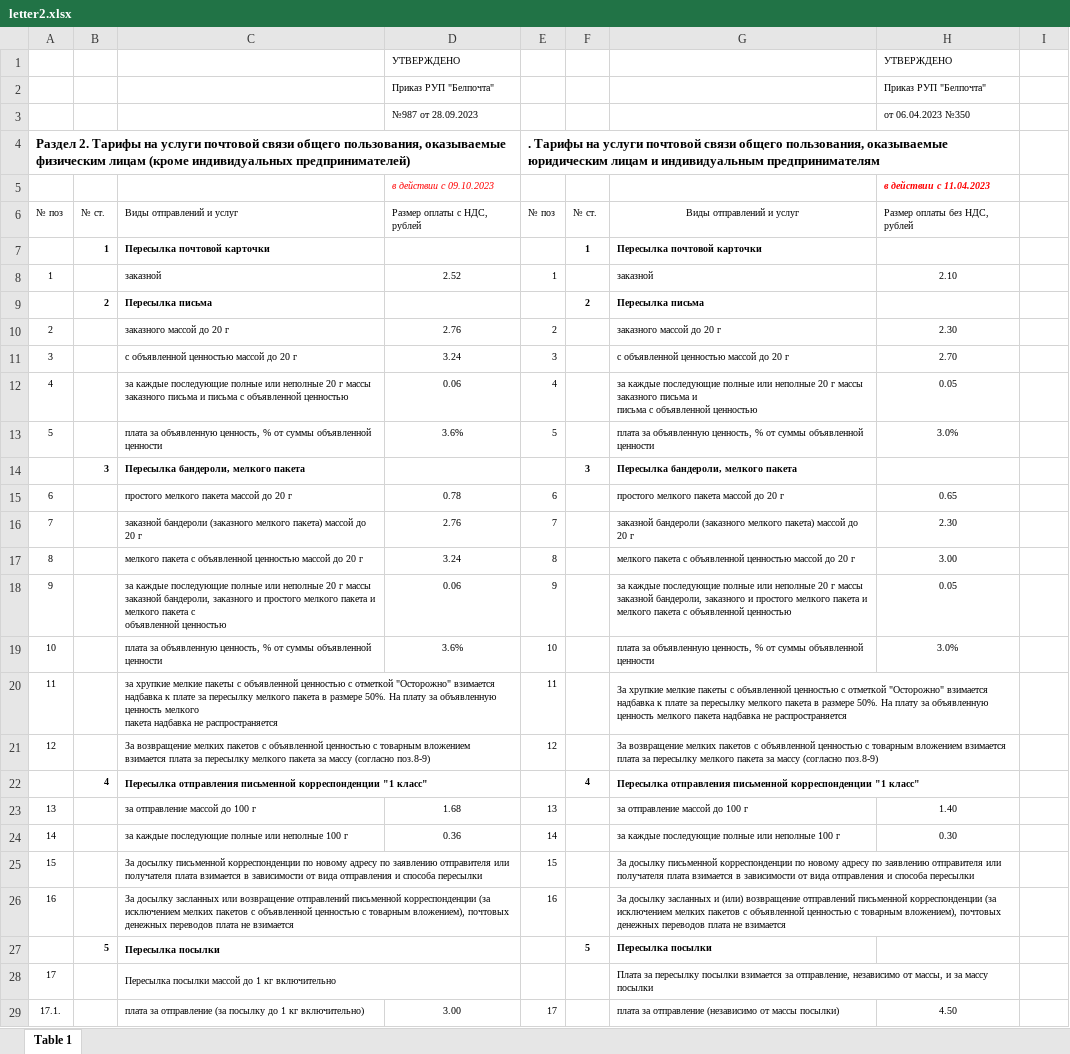
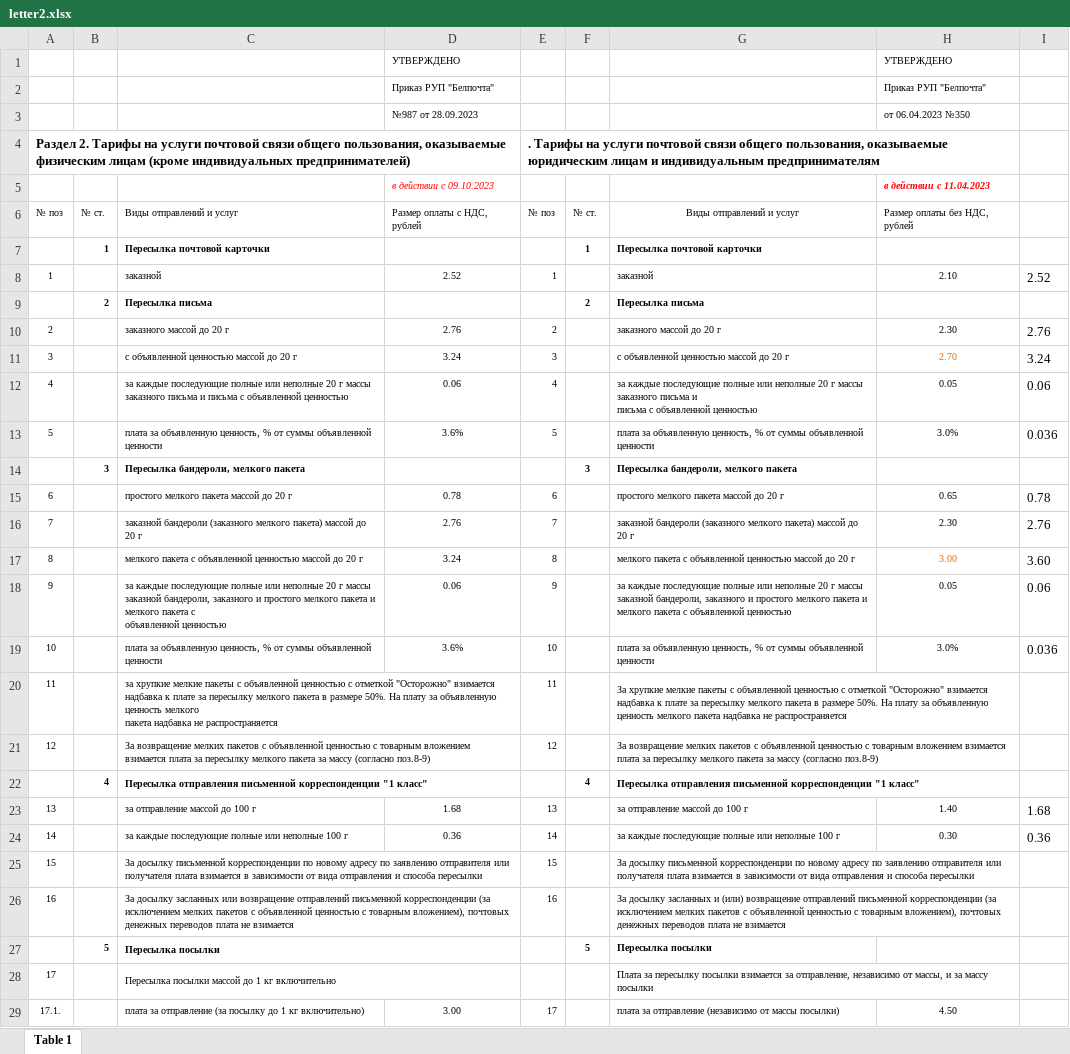
Before and after one commit to AlenaYurevich/Postcalc3, an Excel workbook: calc/files/letter2.xlsx, sheet Table 1, drawn as a sheet; only a part is shown; values as stored, in another font and other column widths than the file's, no borders; the diff names each change by its address in the sheet, - before the commit and + after, or states it on an @@ line.

```diff
--- a/calc/files/letter2.xlsx (sheet Table 1)
+++ b/calc/files/letter2.xlsx (sheet Table 1)
-I8: (empty)
+I8: 2.52
-I10: (empty)
+I10: 2.76
-H11 text colour: black
+H11 text colour: #E46C0A
-I11: (empty)
+I11: 3.24
-I12: (empty)
+I12: 0.06
-I13: (empty)
+I13: 0.036
-I15: (empty)
+I15: 0.78
-I16: (empty)
+I16: 2.76
-H17 text colour: black
+H17 text colour: #E46C0A
-I17: (empty)
+I17: 3.60
-I18: (empty)
+I18: 0.06
-I19: (empty)
+I19: 0.036
-I23: (empty)
+I23: 1.68
-I24: (empty)
+I24: 0.36
```
Also changed, not shown: calc/files/letter.xlsx, 3 other files.
